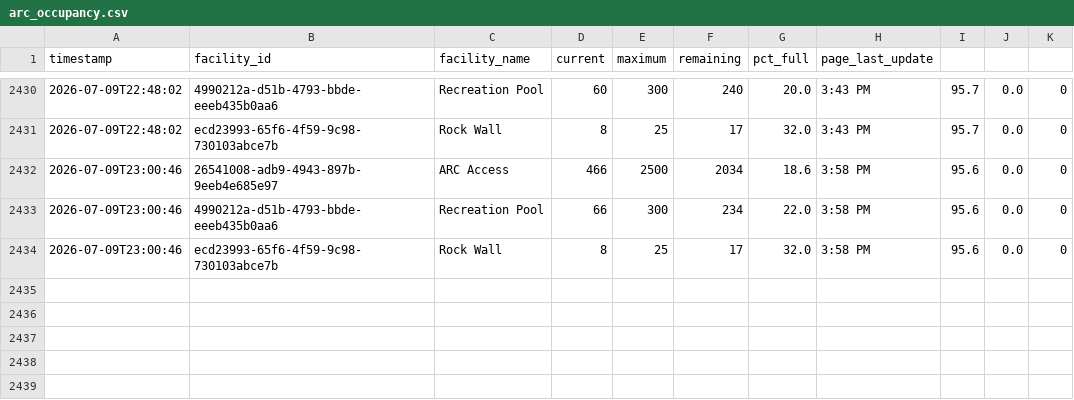
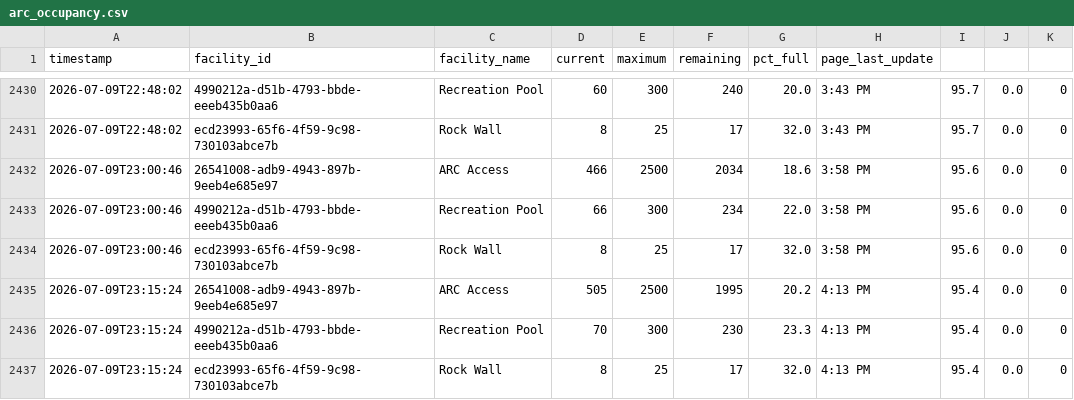
Before and after one commit to ergoldman/arc-pulse, a CSV file: arc_occupancy.csv, drawn as a sheet; only a part is shown, gaps mark what is left out; the diff names each change by its address in the sheet, - before the commit and + after, or states it on an @@ line.

```diff
--- a/arc_occupancy.csv
+++ b/arc_occupancy.csv
+row 2435: 2026-07-09T23:15:24 | 26541008-adb9-4943-897b-9eeb4e685e97 | ARC Access | 505 | 2500 | 1995 | 20.2 | 4:13 PM | 95.4 | 0.0 | 0
+row 2436: 2026-07-09T23:15:24 | 4990212a-d51b-4793-bbde-eeeb435b0aa6 | Recreation Pool | 70 | 300 | 230 | 23.3 | 4:13 PM | 95.4 | 0.0 | 0
+row 2437: 2026-07-09T23:15:24 | ecd23993-65f6-4f59-9c98-730103abce7b | Rock Wall | 8 | 25 | 17 | 32.0 | 4:13 PM | 95.4 | 0.0 | 0
```
Also changed, not shown: 1 other file.
